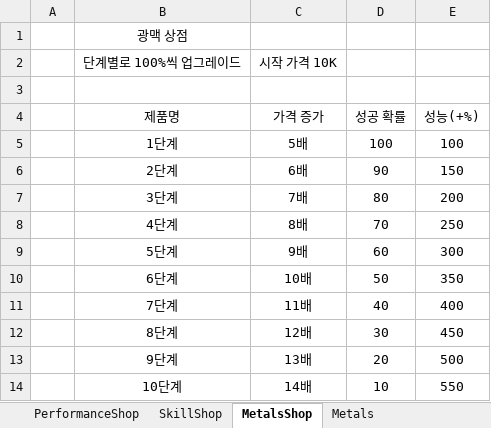
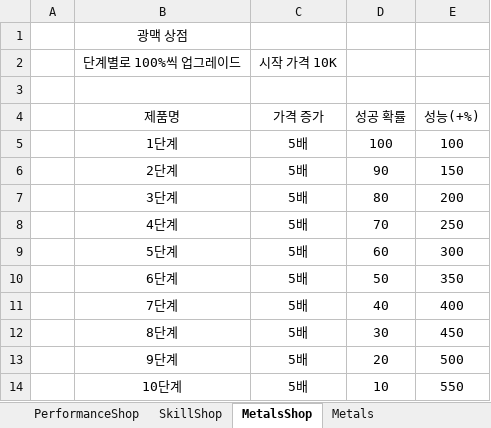
Before and after one commit to WorldCreator46/ClickToEarn, an Excel workbook: Idea/Shops.xlsx, sheet MetalsShop, drawn as a sheet; values as stored, in another font and other column widths than the file's, no borders; table styles not drawn; the diff names each change by its address in the sheet, - before the commit and + after, or states it on an @@ line.

```diff
--- a/Idea/Shops.xlsx (sheet MetalsShop)
+++ b/Idea/Shops.xlsx (sheet MetalsShop)
-C6 (가격 증가): 6배
+C6 (가격 증가): 5배
-C7 (가격 증가): 7배
+C7 (가격 증가): 5배
-C8 (가격 증가): 8배
+C8 (가격 증가): 5배
-C9 (가격 증가): 9배
+C9 (가격 증가): 5배
-C10 (가격 증가): 10배
+C10 (가격 증가): 5배
-C11 (가격 증가): 11배
+C11 (가격 증가): 5배
-C12 (가격 증가): 12배
+C12 (가격 증가): 5배
-C13 (가격 증가): 13배
+C13 (가격 증가): 5배
-C14 (가격 증가): 14배
+C14 (가격 증가): 5배
```
Also changed, not shown: 11 other files.
